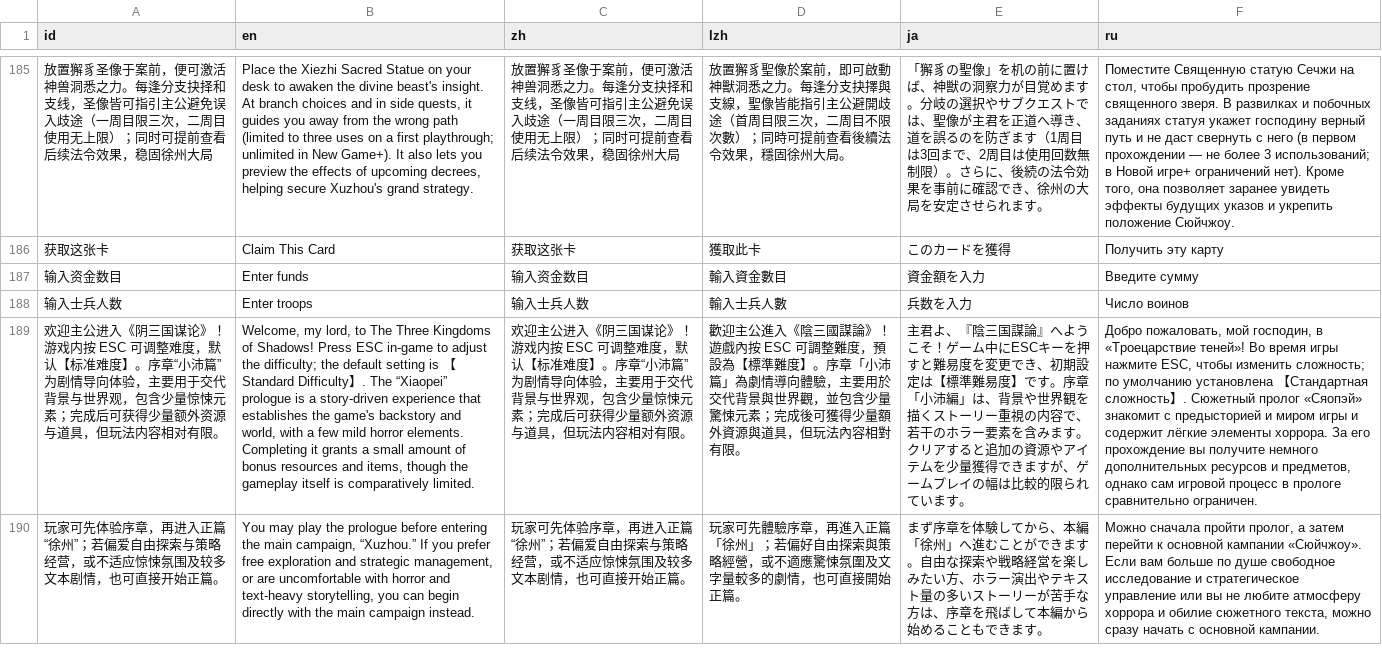
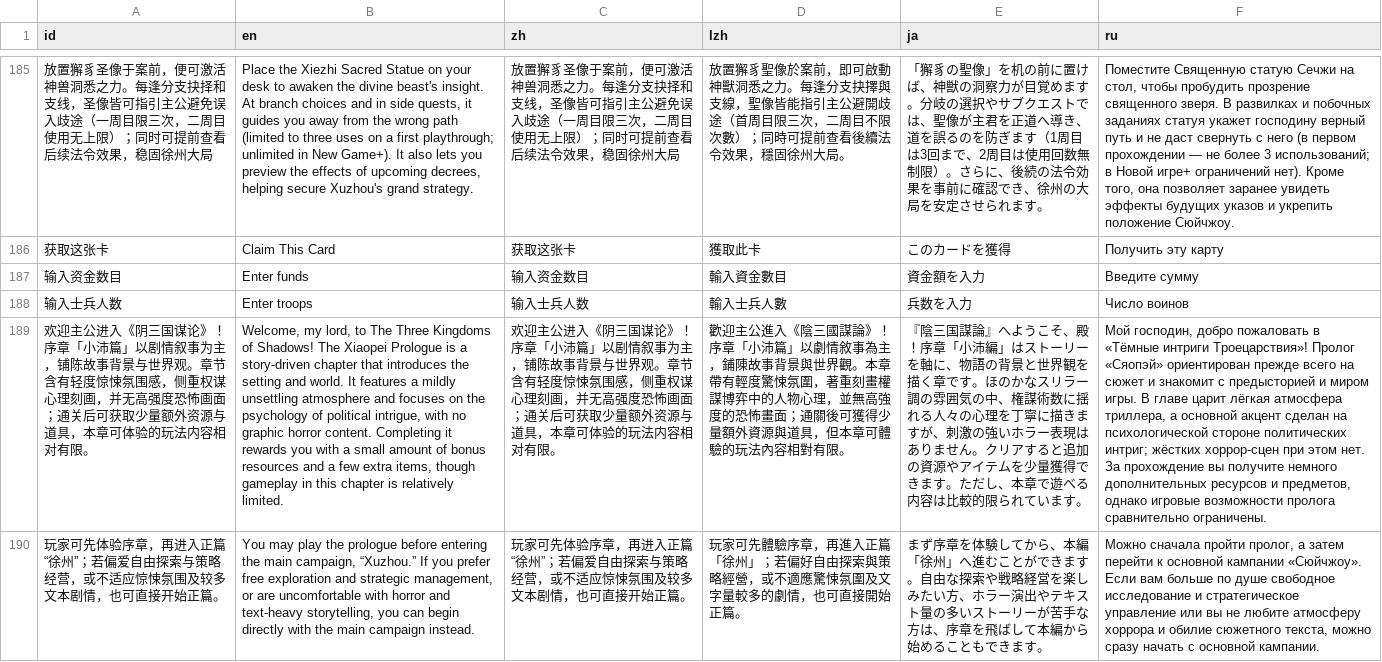
Before and after one commit to Drinkwang/threekindom, a CSV file: Asset/language/data3.csv, drawn as a sheet; only a part is shown, gaps mark what is left out; removed rows and columns are numbered as before the commit, all else as after; the diff names each change by its address in the sheet, - before the commit and + after, or states it on an @@ line.

```diff
--- a/Asset/language/data3.csv
+++ b/Asset/language/data3.csv
-row 189: 欢迎主公进入《阴三国谋论》！游戏内按 ESC 可调整难度，默认【标准难度】。序章“小沛篇”为剧情导向体验，主要用于交代背景与世界观，包含少量惊悚元素；完成后可获得少量额外资源与道具，但玩法内容相对有限。 | Welcome, my lord, to The Three Kingdoms of Shadows! Press ESC in-game to adjust the difficulty; the default setting is 【Standard Difficulty】. The “Xiaopei” prologue is a story-driven experience that establishes the game's backstory and world, with a few mild horror elements. Completing it grants a small amount of bonus resources and items, though the gameplay itself is comparatively limited. | 欢迎主公进入《阴三国谋论》！游戏内按 ESC 可调整难度，默认【标准难度】。序章“小沛篇”为剧情导向体验，主要用于交代背景与世界观，包含少量惊悚元素；完成后可获得少量额外资源与道具，但玩法内容相对有限。 | 歡迎主公進入《陰三國謀論》！遊戲內按 ESC 可調整難度，預設為【標準難度】。序章「小沛篇」為劇情導向體驗，主要用於交代背景與世界觀，並包含少量驚悚元素；完成後可獲得少量額外資源與道具，但玩法內容相對有限。 | 主君よ、『陰三国謀論』へようこそ！ゲーム中にESCキーを押すと難易度を変更でき、初期設定は【標準難易度】です。序章「小沛編」は、背景や世界観を描くストーリー重視の内容で、若干のホラー要素を含みます。クリアすると追加の資源やアイテムを少量獲得できますが、ゲームプレイの幅は比較的限られています。 | Добро пожаловать, мой господин, в «Троецарствие теней»! Во время игры нажмите ESC, чтобы изменить сложность; по умолчанию установлена 【Стандартная сложность】. Сюжетный пролог «Сяопэй» знакомит с предысторией и миром игры и содержит лёгкие элементы хоррора. За его прохождение вы получите немного дополнительных ресурсов и предметов, однако сам игровой процесс в прологе сравнительно ограничен.
+row 189: 欢迎主公进入《阴三国谋论》！序章「小沛篇」以剧情叙事为主，铺陈故事背景与世界观。章节含有轻度惊悚氛围感，侧重权谋心理刻画，并无高强度恐怖画面；通关后可获取少量额外资源与道具，本章可体验的玩法内容相对有限。 | Welcome, my lord, to The Three Kingdoms of Shadows! The Xiaopei Prologue is a story-driven chapter that introduces the setting and world. It features a mildly unsettling atmosphere and focuses on the psychology of political intrigue, with no graphic horror content. Completing it rewards you with a small amount of bonus resources and a few extra items, though gameplay in this chapter is relatively limited. | 欢迎主公进入《阴三国谋论》！序章「小沛篇」以剧情叙事为主，铺陈故事背景与世界观。章节含有轻度惊悚氛围感，侧重权谋心理刻画，并无高强度恐怖画面；通关后可获取少量额外资源与道具，本章可体验的玩法内容相对有限。 | 歡迎主公進入《陰三國謀論》！序章「小沛篇」以劇情敘事為主，鋪陳故事背景與世界觀。本章帶有輕度驚悚氛圍，著重刻畫權謀博弈中的人物心理，並無高強度的恐怖畫面；通關後可獲得少量額外資源與道具，但本章可體驗的玩法內容相對有限。 | 『陰三国謀論』へようこそ、殿！序章「小沛編」はストーリーを軸に、物語の背景と世界観を描く章です。ほのかなスリラー調の雰囲気の中、権謀術数に揺れる人々の心理を丁寧に描きますが、刺激の強いホラー表現はありません。クリアすると追加の資源やアイテムを少量獲得できます。ただし、本章で遊べる内容は比較的限られています。 | Мой господин, добро пожаловать в «Тёмные интриги Троецарствия»! Пролог «Сяопэй» ориентирован прежде всего на сюжет и знакомит с предысторией и миром игры. В главе царит лёгкая атмосфера триллера, а основной акцент сделан на психологической стороне политических интриг; жёстких хоррор-сцен при этом нет. За прохождение вы получите немного дополнительных ресурсов и предметов, однако игровые возможности пролога сравнительно ограничены.
```
Also changed, not shown: 6 other files.
